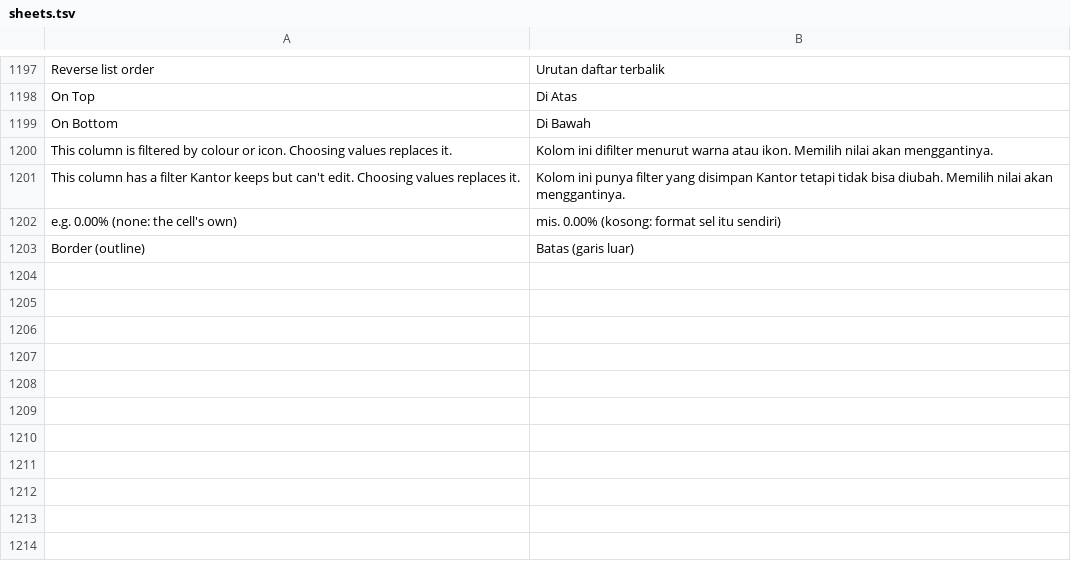
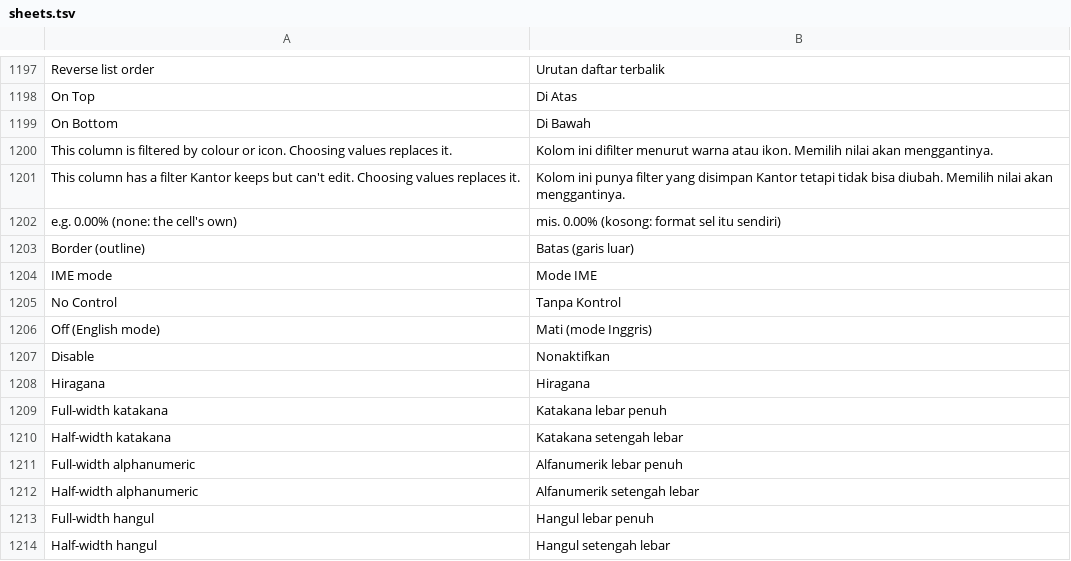
Before and after one commit to dzulfikar08/kantor, a TSV file: crates/kantor_ui/i18n/sheets.tsv, drawn as a sheet; only a part is shown, gaps mark what is left out.

Commit message:
Sheets data validation: IME mode kept, saved and set in the dialog

```diff
--- a/crates/kantor_ui/i18n/sheets.tsv
+++ b/crates/kantor_ui/i18n/sheets.tsv
@@ -1203 +1203,12 @@ e.g. 0.00% (none: the cell's own)	mis. 0.00% (kosong: format sel itu sendiri)
 Border (outline)	Batas (garis luar)
+IME mode	Mode IME
+No Control	Tanpa Kontrol
+Off (English mode)	Mati (mode Inggris)
+Disable	Nonaktifkan
+Hiragana	Hiragana
+Full-width katakana	Katakana lebar penuh
+Half-width katakana	Katakana setengah lebar
+Full-width alphanumeric	Alfanumerik lebar penuh
+Half-width alphanumeric	Alfanumerik setengah lebar
+Full-width hangul	Hangul lebar penuh
+Half-width hangul	Hangul setengah lebar
```
Also changed, not shown: 11 other files.
